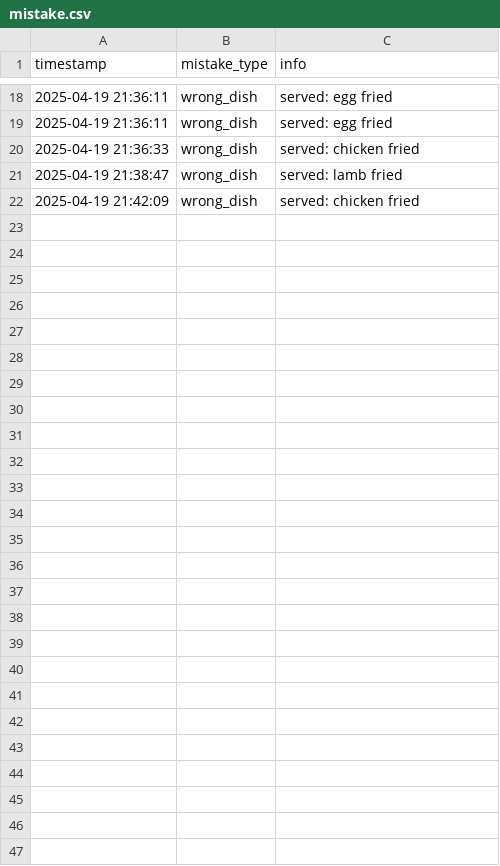
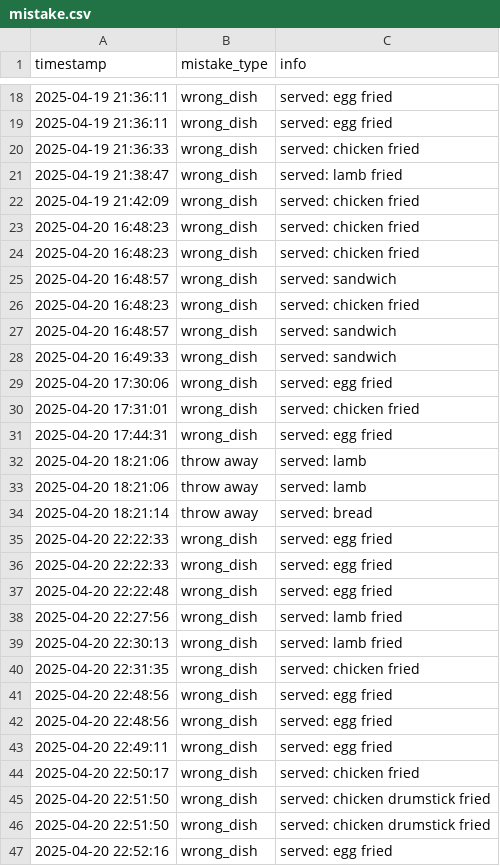
Before and after one commit to Yatichapat/CookingGame, a CSV file: mistake.csv, drawn as a sheet; only a part is shown, gaps mark what is left out.

```diff
--- a/mistake.csv
+++ b/mistake.csv
@@ -22 +22,26 @@ timestamp,mistake_type,info
 2025-04-19 21:42:09,wrong_dish,served: chicken fried
+2025-04-20 16:48:23,wrong_dish,served: chicken fried
+2025-04-20 16:48:23,wrong_dish,served: chicken fried
+2025-04-20 16:48:57,wrong_dish,served: sandwich
+2025-04-20 16:48:23,wrong_dish,served: chicken fried
+2025-04-20 16:48:57,wrong_dish,served: sandwich
+2025-04-20 16:49:33,wrong_dish,served: sandwich
+2025-04-20 17:30:06,wrong_dish,served: egg fried
+2025-04-20 17:31:01,wrong_dish,served: chicken fried
+2025-04-20 17:44:31,wrong_dish,served: egg fried
+2025-04-20 18:21:06,throw away,served: lamb
+2025-04-20 18:21:06,throw away,served: lamb
+2025-04-20 18:21:14,throw away,served: bread
+2025-04-20 22:22:33,wrong_dish,served: egg fried
+2025-04-20 22:22:33,wrong_dish,served: egg fried
+2025-04-20 22:22:48,wrong_dish,served: egg fried
+2025-04-20 22:27:56,wrong_dish,served: lamb fried
+2025-04-20 22:30:13,wrong_dish,served: lamb fried
+2025-04-20 22:31:35,wrong_dish,served: chicken fried
+2025-04-20 22:48:56,wrong_dish,served: egg fried
+2025-04-20 22:48:56,wrong_dish,served: egg fried
+2025-04-20 22:49:11,wrong_dish,served: egg fried
+2025-04-20 22:50:17,wrong_dish,served: chicken fried
+2025-04-20 22:51:50,wrong_dish,served: chicken drumstick fried
+2025-04-20 22:51:50,wrong_dish,served: chicken drumstick fried
+2025-04-20 22:52:16,wrong_dish,served: egg fried
```
Also changed, not shown: keystroke_per_dish.csv, order_per_session.csv, 12 other files.
